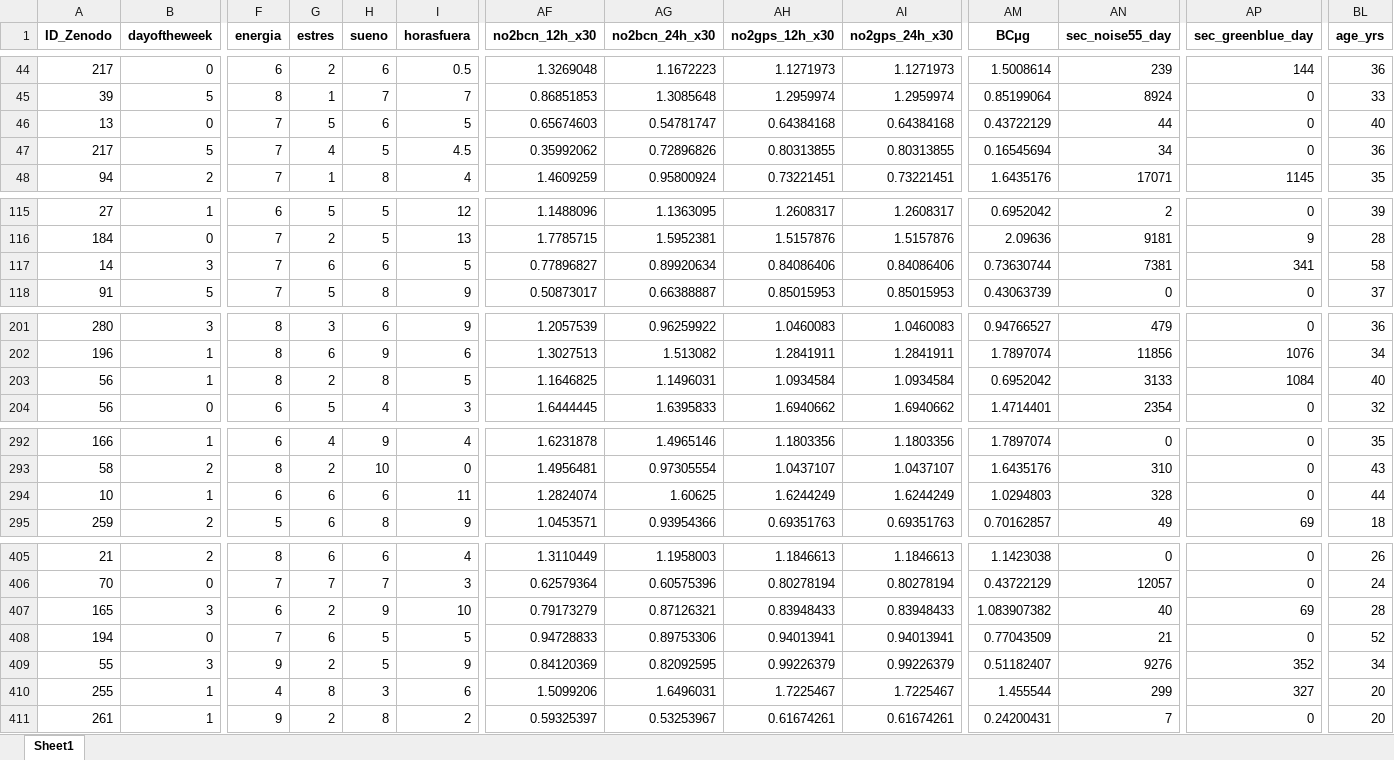
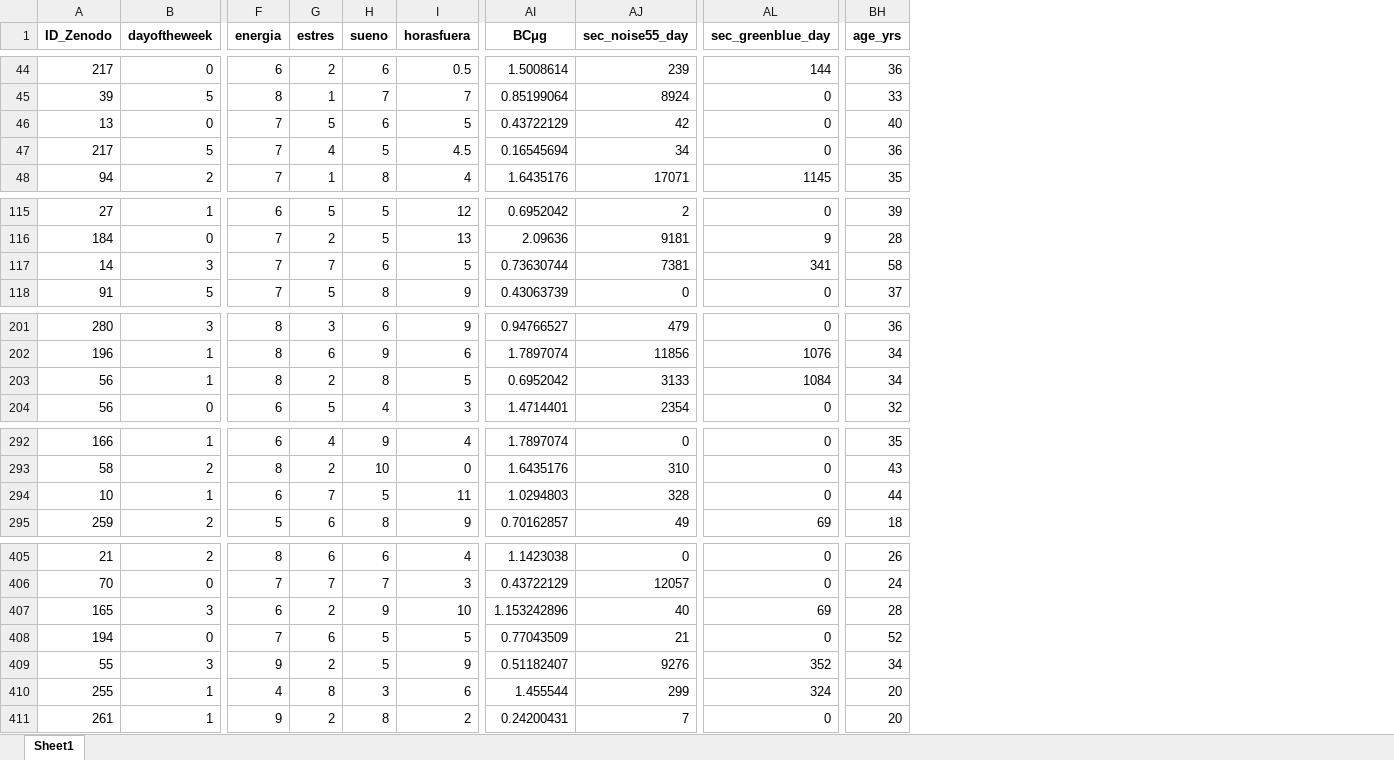
Before and after one commit to luciarevaliente/Mental-Health-and-Pollution-Analysis-in-Barcelona-using-Machine-Learning, an Excel workbook: data/cleaned_dataset.xlsx, sheet Sheet1, drawn as a sheet; only a part is shown, gaps mark what is left out; values as stored, in another font and other column widths than the file's, no borders; removed rows and columns are numbered as before the commit, all else as after; the diff covers the shown part only; the diff names each change by its address in the sheet, - before the commit and + after, or states it on an @@ line.

```diff
--- a/data/cleaned_dataset.xlsx (sheet Sheet1)
+++ b/data/cleaned_dataset.xlsx (sheet Sheet1)
-column AF (no2bcn_12h_x30), rows 44-48: 1.3269048 | 0.86851853 | 0.65674603 | 0.35992062 | 1.4609259; rows 115-118: 1.1488096 | 1.7785715 | 0.77896827 | 0.50873017; rows 201-204: 1.2057539 | 1.3027513 | 1.1646825 | 1.6444445; rows 292-295: 1.6231878 | 1.4956481 | 1.2824074 | 1.0453571; rows 405-411: 1.3110449 | 0.62579364 | 0.79173279 | 0.94728833 | 0.84120369 | 1.5099206 | 0.59325397
-column AG (no2bcn_24h_x30), rows 44-48: 1.1672223 | 1.3085648 | 0.54781747 | 0.72896826 | 0.95800924; rows 115-118: 1.1363095 | 1.5952381 | 0.89920634 | 0.66388887; rows 201-204: 0.96259922 | 1.513082 | 1.1496031 | 1.6395833; rows 292-295: 1.4965146 | 0.97305554 | 1.60625 | 0.93954366; rows 405-411: 1.1958003 | 0.60575396 | 0.87126321 | 0.89753306 | 0.82092595 | 1.6496031 | 0.53253967
-column AH (no2gps_12h_x30), rows 44-48: 1.1271973 | 1.2959974 | 0.64384168 | 0.80313855 | 0.73221451; rows 115-118: 1.2608317 | 1.5157876 | 0.84086406 | 0.85015953; rows 201-204: 1.0460083 | 1.2841911 | 1.0934584 | 1.6940662; rows 292-295: 1.1803356 | 1.0437107 | 1.6244249 | 0.69351763; rows 405-411: 1.1846613 | 0.80278194 | 0.83948433 | 0.94013941 | 0.99226379 | 1.7225467 | 0.61674261
-column AI (no2gps_24h_x30), rows 44-48: 1.1271973 | 1.2959974 | 0.64384168 | 0.80313855 | 0.73221451; rows 115-118: 1.2608317 | 1.5157876 | 0.84086406 | 0.85015953; rows 201-204: 1.0460083 | 1.2841911 | 1.0934584 | 1.6940662; rows 292-295: 1.1803356 | 1.0437107 | 1.6244249 | 0.69351763; rows 405-411: 1.1846613 | 0.80278194 | 0.83948433 | 0.94013941 | 0.99226379 | 1.7225467 | 0.61674261
-AJ46 (sec_noise55_day): 44
+AJ46 (sec_noise55_day): 42
-G117 (estres): 6
+G117 (estres): 7
-BH203 (age_yrs): 40
+BH203 (age_yrs): 34
-G294 (estres): 6
+G294 (estres): 7
-H294 (sueno): 6
+H294 (sueno): 5
-AI407 (BCμg): 1.083907382
+AI407 (BCμg): 1.153242896
-AL410 (sec_greenblue_day): 327
+AL410 (sec_greenblue_day): 324
```
Also changed, not shown: 57 edited cells elsewhere in this sheet, 2 other files.
